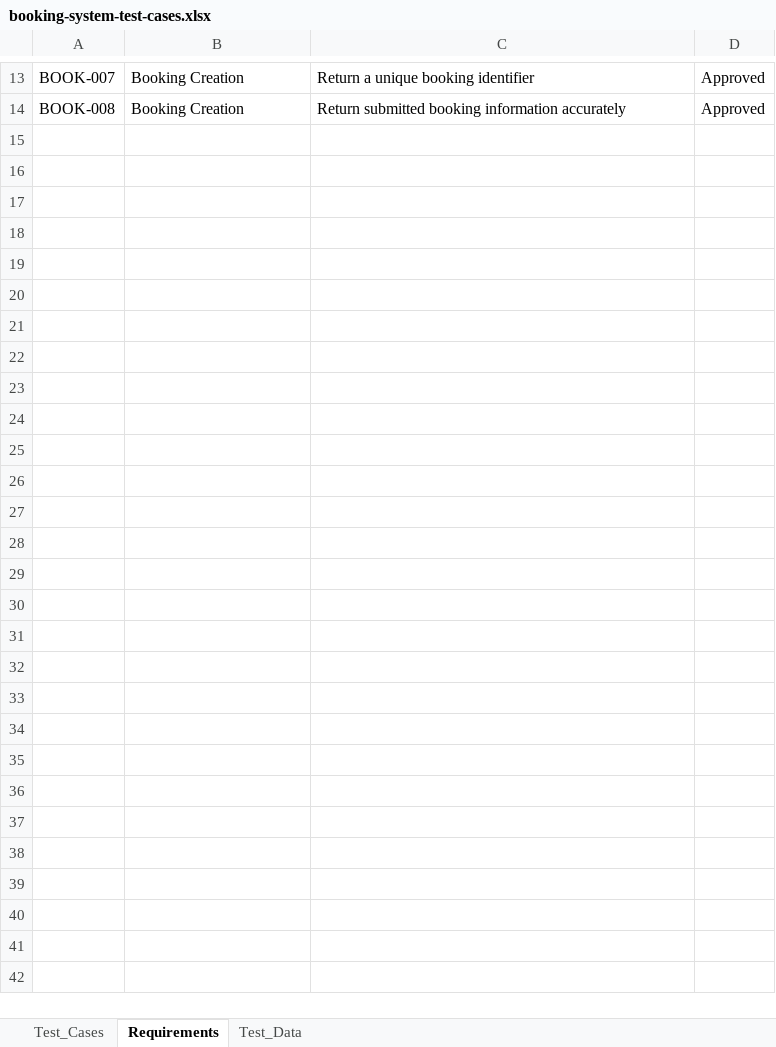
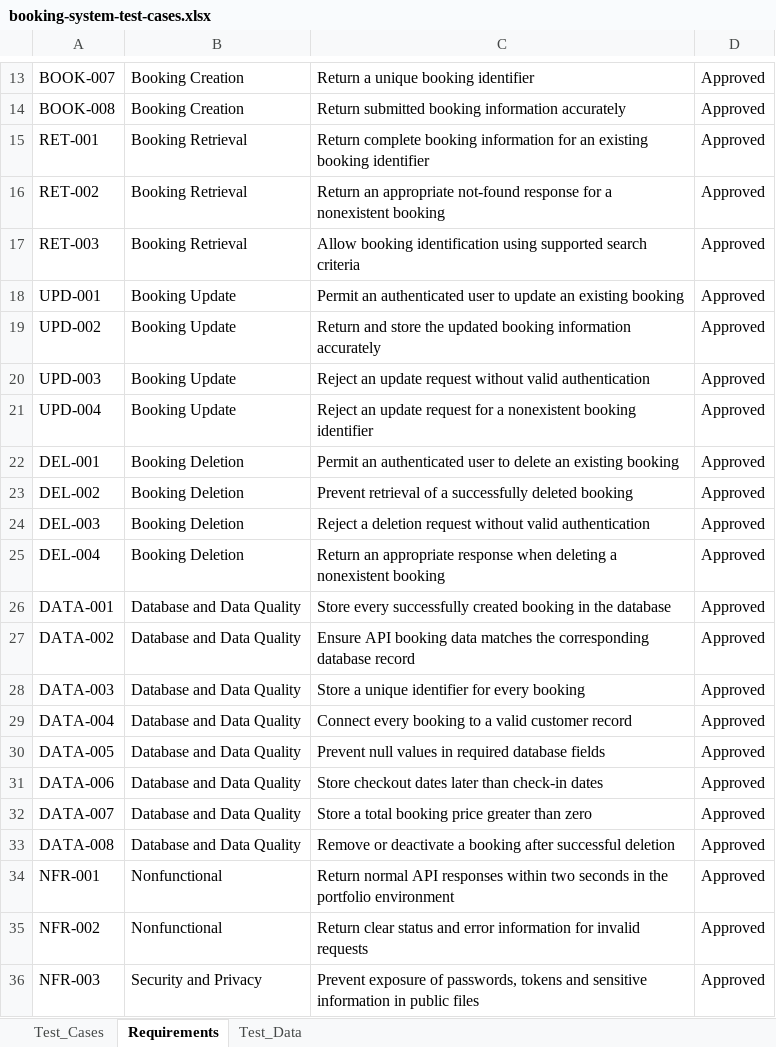
Before and after one commit to daryal89/api-database-testing-portfolio, an Excel workbook: test-cases/booking-system-test-cases.xlsx, sheet Requirements, drawn as a sheet; only a part is shown, gaps mark what is left out; values as stored, in another font and other column widths than the file's, no borders; table styles not drawn; the diff names each change by its address in the sheet, - before the commit and + after, or states it on an @@ line.

Commit message:
Expand booking test coverage to 25 test cases
Add booking validation, retrieval, update and deletion test cases while keeping all execution statuses as Not Run.

```diff
--- a/test-cases/booking-system-test-cases.xlsx (sheet Requirements)
+++ b/test-cases/booking-system-test-cases.xlsx (sheet Requirements)
+row 15: RET-001 | Booking Retrieval | Return complete booking information for an existing booking identifier | Approved
+row 16: RET-002 | Booking Retrieval | Return an appropriate not-found response for a nonexistent booking | Approved
+row 17: RET-003 | Booking Retrieval | Allow booking identification using supported search criteria | Approved
+row 18: UPD-001 | Booking Update | Permit an authenticated user to update an existing booking | Approved
+row 19: UPD-002 | Booking Update | Return and store the updated booking information accurately | Approved
+row 20: UPD-003 | Booking Update | Reject an update request without valid authentication | Approved
+row 21: UPD-004 | Booking Update | Reject an update request for a nonexistent booking identifier | Approved
+row 22: DEL-001 | Booking Deletion | Permit an authenticated user to delete an existing booking | Approved
+row 23: DEL-002 | Booking Deletion | Prevent retrieval of a successfully deleted booking | Approved
+row 24: DEL-003 | Booking Deletion | Reject a deletion request without valid authentication | Approved
+row 25: DEL-004 | Booking Deletion | Return an appropriate response when deleting a nonexistent booking | Approved
+row 26: DATA-001 | Database and Data Quality | Store every successfully created booking in the database | Approved
+row 27: DATA-002 | Database and Data Quality | Ensure API booking data matches the corresponding database record | Approved
+row 28: DATA-003 | Database and Data Quality | Store a unique identifier for every booking | Approved
+row 29: DATA-004 | Database and Data Quality | Connect every booking to a valid customer record | Approved
+row 30: DATA-005 | Database and Data Quality | Prevent null values in required database fields | Approved
+row 31: DATA-006 | Database and Data Quality | Store checkout dates later than check-in dates | Approved
+row 32: DATA-007 | Database and Data Quality | Store a total booking price greater than zero | Approved
+row 33: DATA-008 | Database and Data Quality | Remove or deactivate a booking after successful deletion | Approved
+row 34: NFR-001 | Nonfunctional | Return normal API responses within two seconds in the portfolio environment | Approved
+row 35: NFR-002 | Nonfunctional | Return clear status and error information for invalid requests | Approved
+row 36: NFR-003 | Security and Privacy | Prevent exposure of passwords, tokens and sensitive information in public files | Approved
```
Also changed, not shown: sheet Test_Cases, 1 other file.
